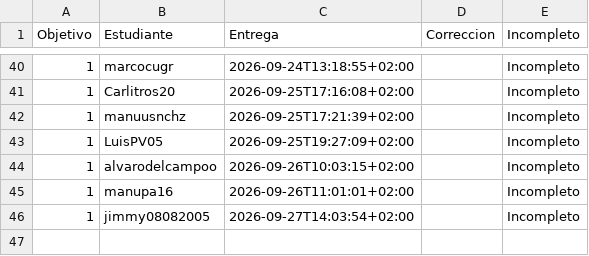
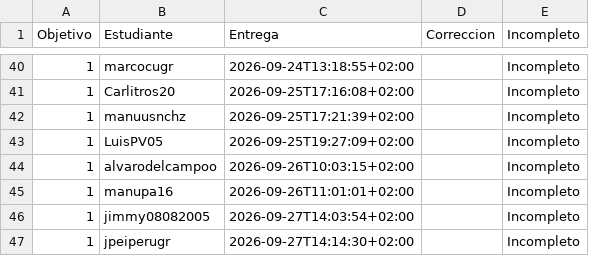
Before and after one commit to JJ/IV-, a CSV file: data/fechas-entrega.csv, drawn as a sheet; only a part is shown, gaps mark what is left out.

```diff
--- a/data/fechas-entrega.csv
+++ b/data/fechas-entrega.csv
@@ -46 +46,2 @@ Objetivo;Estudiante;Entrega;Correccion;Incompleto
 1; jimmy08082005;2026-09-27T14:03:54+02:00;;Incompleto
+1; jpeiperugr;2026-09-27T14:14:30+02:00;;Incompleto
```
Also changed, not shown: 1 other file.
